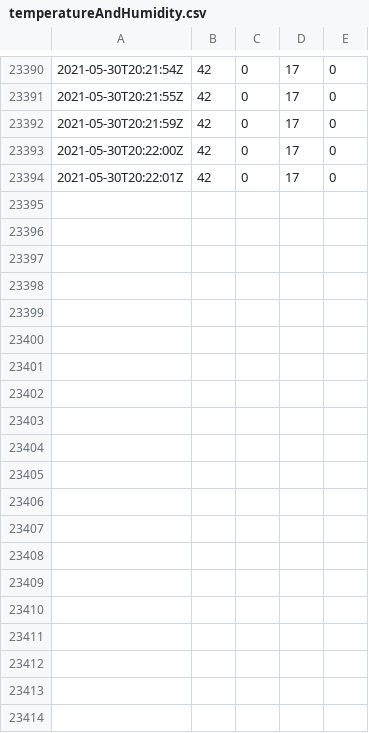
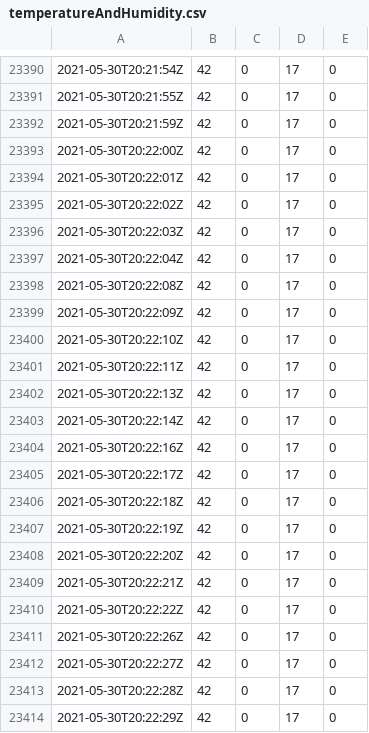
Before and after one commit to Dudy/raspberry, a CSV file: temperatureAndHumidity.csv, drawn as a sheet; only a part is shown, gaps mark what is left out; the diff covers the shown part only.

Commit message:
Updated: 2021-05-30 20:23:01

```diff
--- a/temperatureAndHumidity.csv
+++ b/temperatureAndHumidity.csv
@@ -23394 +23394,21 @@
 2021-05-30T20:22:01Z,42,0,17,0
+2021-05-30T20:22:02Z,42,0,17,0
+2021-05-30T20:22:03Z,42,0,17,0
+2021-05-30T20:22:04Z,42,0,17,0
+2021-05-30T20:22:08Z,42,0,17,0
+2021-05-30T20:22:09Z,42,0,17,0
+2021-05-30T20:22:10Z,42,0,17,0
+2021-05-30T20:22:11Z,42,0,17,0
+2021-05-30T20:22:13Z,42,0,17,0
+2021-05-30T20:22:14Z,42,0,17,0
+2021-05-30T20:22:16Z,42,0,17,0
+2021-05-30T20:22:17Z,42,0,17,0
+2021-05-30T20:22:18Z,42,0,17,0
+2021-05-30T20:22:19Z,42,0,17,0
+2021-05-30T20:22:20Z,42,0,17,0
+2021-05-30T20:22:21Z,42,0,17,0
+2021-05-30T20:22:22Z,42,0,17,0
+2021-05-30T20:22:26Z,42,0,17,0
+2021-05-30T20:22:27Z,42,0,17,0
+2021-05-30T20:22:28Z,42,0,17,0
+2021-05-30T20:22:29Z,42,0,17,0
```
Also changed, not shown: 20 added rows elsewhere in this file.
